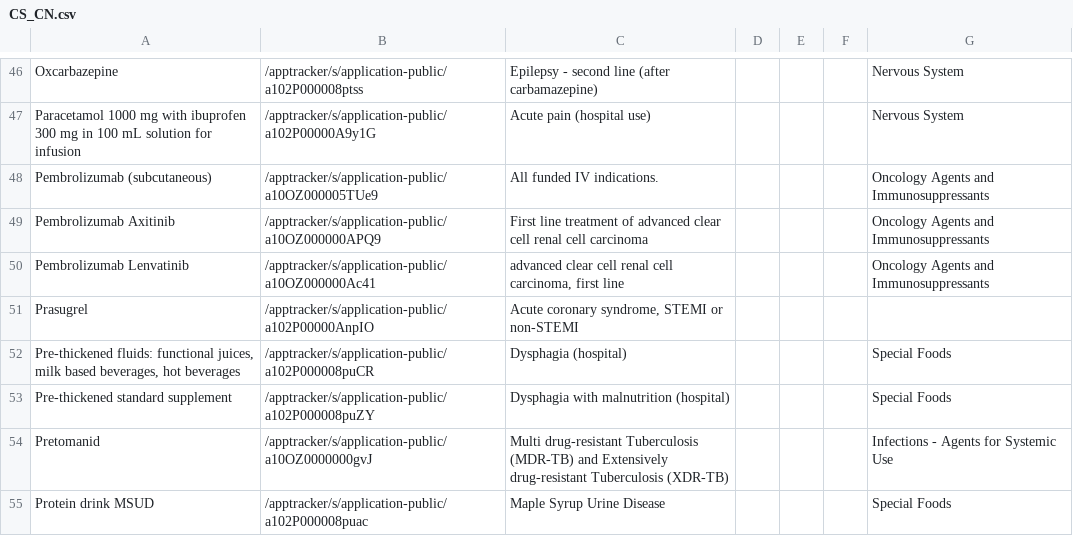
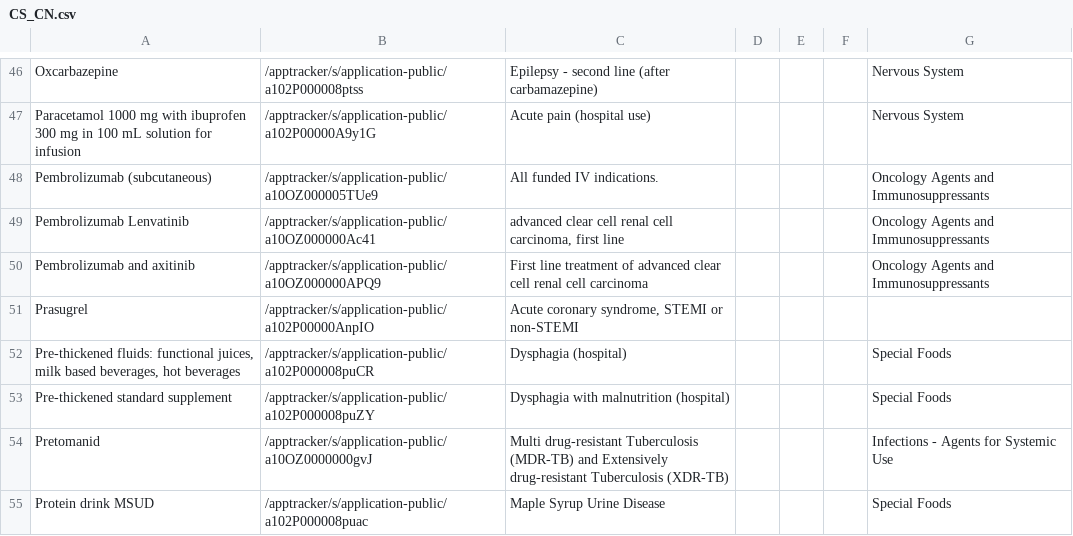
Before and after one commit to UoA-eResearch/pharmac, a CSV file: CS_CN.csv, drawn as a sheet; only a part is shown, gaps mark what is left out.

```diff
--- a/CS_CN.csv
+++ b/CS_CN.csv
@@ -48,4 +48,4 @@ Paracetamol 1000 mg with ibuprofen 300 mg in 100 mL solution for infusion,/apptr
 Pembrolizumab (subcutaneous),/apptracker/s/application-public/a10OZ000005TUe9,All funded IV indications.,,,,Oncology Agents and Immunosuppressants
-Pembrolizumab Axitinib,/apptracker/s/application-public/a10OZ000000APQ9,First line treatment of advanced clear cell renal cell carcinoma,,,,Oncology Agents and Immunosuppressants
 Pembrolizumab Lenvatinib,/apptracker/s/application-public/a10OZ000000Ac41,"advanced clear cell renal cell carcinoma, first line",,,,Oncology Agents and Immunosuppressants
+Pembrolizumab and axitinib,/apptracker/s/application-public/a10OZ000000APQ9,First line treatment of advanced clear cell renal cell carcinoma,,,,Oncology Agents and Immunosuppressants
 Prasugrel,/apptracker/s/application-public/a102P00000AnpIO,"Acute coronary syndrome, STEMI or non-STEMI",,,,
```
